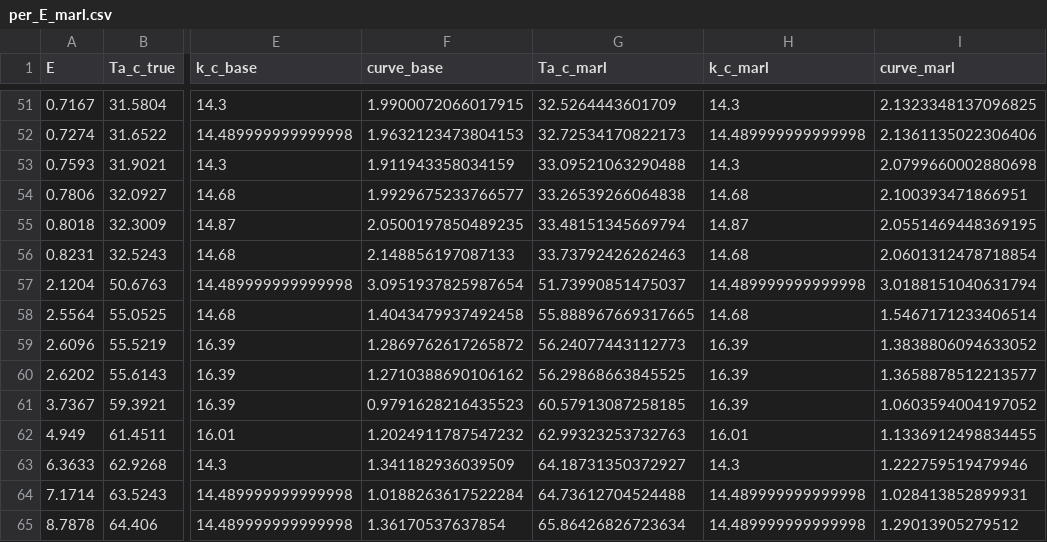
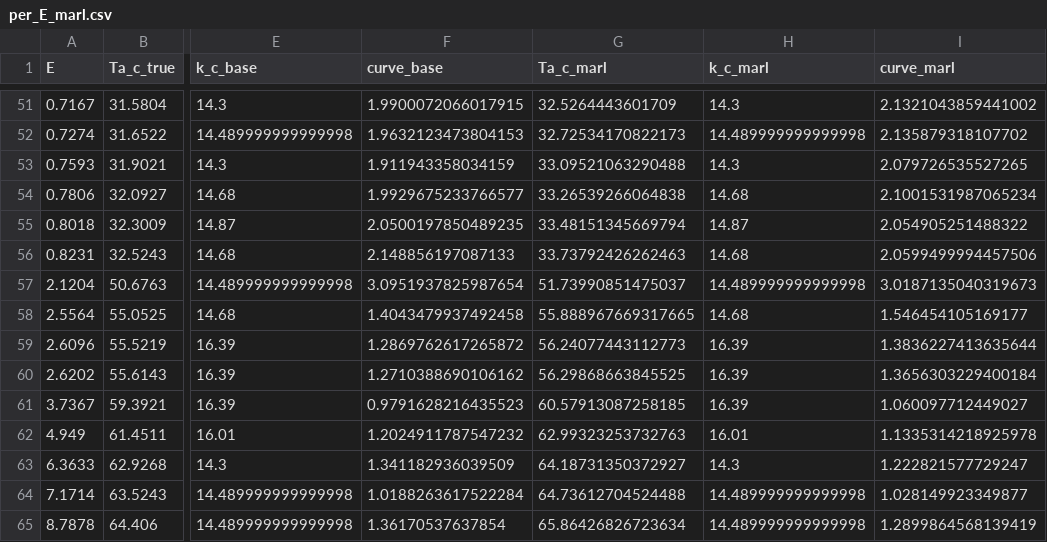
Before and after one commit to medhayani/TaylorCouetteML, a CSV file: results/marl/per_E_marl.csv, drawn as a sheet; only a part is shown, gaps mark what is left out; the diff covers the shown part only; the diff names each change by its address in the sheet, - before the commit and + after, or states it on an @@ line.

Commit message:
MARL weights archived in half precision
A float32 checkpoint of the three-agent system weighs 111 MB, above the file
limit of GitHub. The three seeds are stored in float16, 56 MB each; the
evaluation casts them back and returns the same numbers to the seventh decimal.

```diff
--- a/results/marl/per_E_marl.csv
+++ b/results/marl/per_E_marl.csv
-I51 (curve_marl): 2.1323348137096825
+I51 (curve_marl): 2.1321043859441002
-I52 (curve_marl): 2.1361135022306406
+I52 (curve_marl): 2.135879318107702
-I53 (curve_marl): 2.0799660002880698
+I53 (curve_marl): 2.079726535527265
-I54 (curve_marl): 2.100393471866951
+I54 (curve_marl): 2.1001531987065234
-I55 (curve_marl): 2.0551469448369195
+I55 (curve_marl): 2.054905251488322
-I56 (curve_marl): 2.0601312478718854
+I56 (curve_marl): 2.0599499994457506
-I57 (curve_marl): 3.0188151040631794
+I57 (curve_marl): 3.0187135040319673
-I58 (curve_marl): 1.5467171233406514
+I58 (curve_marl): 1.546454105169177
-I59 (curve_marl): 1.3838806094633052
+I59 (curve_marl): 1.3836227413635644
-I60 (curve_marl): 1.3658878512213577
+I60 (curve_marl): 1.3656303229400184
-I61 (curve_marl): 1.0603594004197052
+I61 (curve_marl): 1.060097712449027
-I62 (curve_marl): 1.1336912498834455
+I62 (curve_marl): 1.1335314218925978
-I63 (curve_marl): 1.222759519479946
+I63 (curve_marl): 1.222821577729247
-I64 (curve_marl): 1.028413852899931
+I64 (curve_marl): 1.028149923349877
-I65 (curve_marl): 1.29013905279512
+I65 (curve_marl): 1.2899864568139419
```
Also changed, not shown: 63 edited cells elsewhere in this file, 6 other files.
